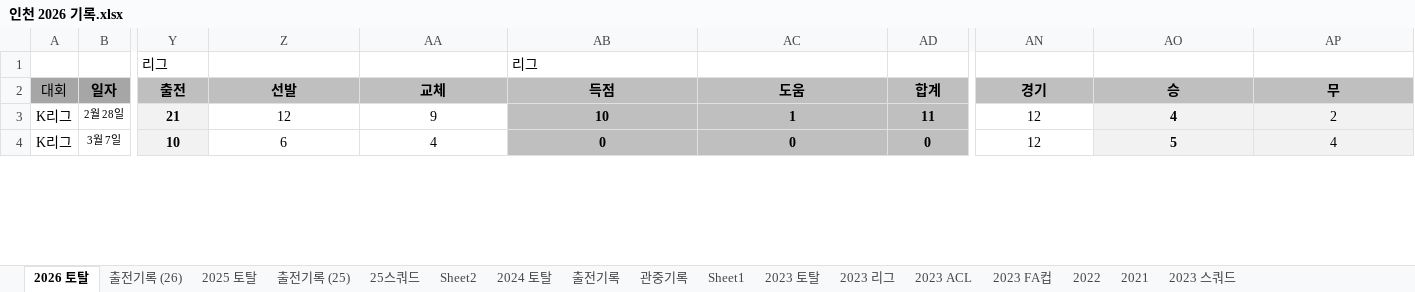
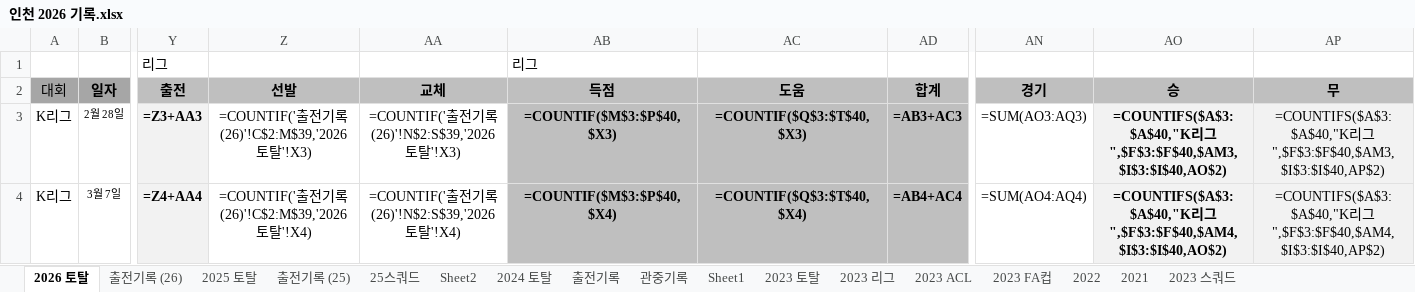
Before and after one commit to lhw1046-cell/incheon-2026, an Excel workbook: 인천 2026 기록.xlsx, sheet 2026 토탈, drawn as a sheet; only a part is shown, gaps mark what is left out; values as stored, in another font and other column widths than the file's, no borders; formulas without a stored value are shown as written; the diff covers the shown part only; the diff names each change by its address in the sheet, - before the commit and + after, or states it on an @@ line.

```diff
--- a/인천 2026 기록.xlsx (sheet 2026 토탈)
+++ b/인천 2026 기록.xlsx (sheet 2026 토탈)
-Y3: 21
+Y3: =Z3+AA3
-Z3: 12
+Z3: =COUNTIF('출전기록 (26)'!C$2:M$39,'2026 토탈'!X3)
-AA3: 9
+AA3: =COUNTIF('출전기록 (26)'!N$2:S$39,'2026 토탈'!X3)
-AB3: 10
+AB3: =COUNTIF($M$3:$P$40,$X3)
-AC3: 1
+AC3: =COUNTIF($Q$3:$T$40,$X3)
-AD3: 11
+AD3: =AB3+AC3
-AN3: 12
+AN3: =SUM(AO3:AQ3)
-AO3: 4
+AO3: =COUNTIFS($A$3:$A$40,"K리그",$F$3:$F$40,$AM3,$I$3:$I$40,AO$2)
-AP3: 2
+AP3: =COUNTIFS($A$3:$A$40,"K리그",$F$3:$F$40,$AM3,$I$3:$I$40,AP$2)
-Y4: 10
+Y4: =Z4+AA4
-Z4: 6
+Z4: =COUNTIF('출전기록 (26)'!C$2:M$39,'2026 토탈'!X4)
-AA4: 4
+AA4: =COUNTIF('출전기록 (26)'!N$2:S$39,'2026 토탈'!X4)
-AB4: 0
+AB4: =COUNTIF($M$3:$P$40,$X4)
-AC4: 0
+AC4: =COUNTIF($Q$3:$T$40,$X4)
-AD4: 0
+AD4: =AB4+AC4
-AN4: 12
+AN4: =SUM(AO4:AQ4)
-AO4: 5
+AO4: =COUNTIFS($A$3:$A$40,"K리그",$F$3:$F$40,$AM4,$I$3:$I$40,AO$2)
-AP4: 4
+AP4: =COUNTIFS($A$3:$A$40,"K리그",$F$3:$F$40,$AM4,$I$3:$I$40,AP$2)
```
Also changed, not shown: 6 added rows, 6 removed rows and 424 edited cells elsewhere in this sheet, sheet 2025 토탈, sheet 2024 토탈, sheet 2023 토탈, sheet 2023 ACL, sheet 2023 FA컵, sheet 2023 리그, 5 more sheets, hidden cells, 4 other files.
